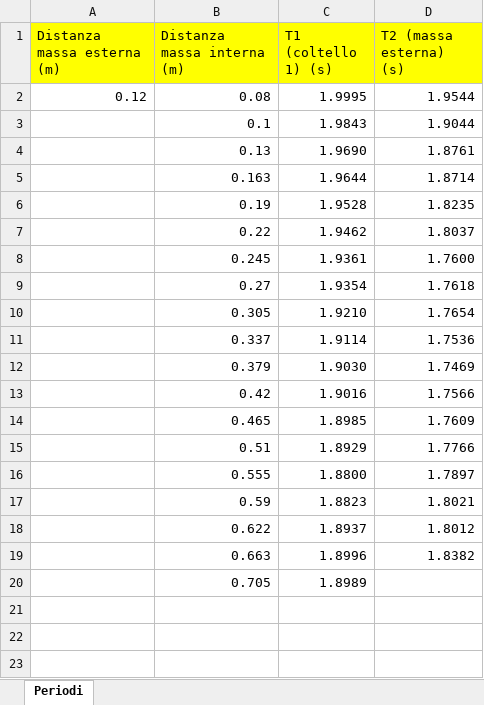
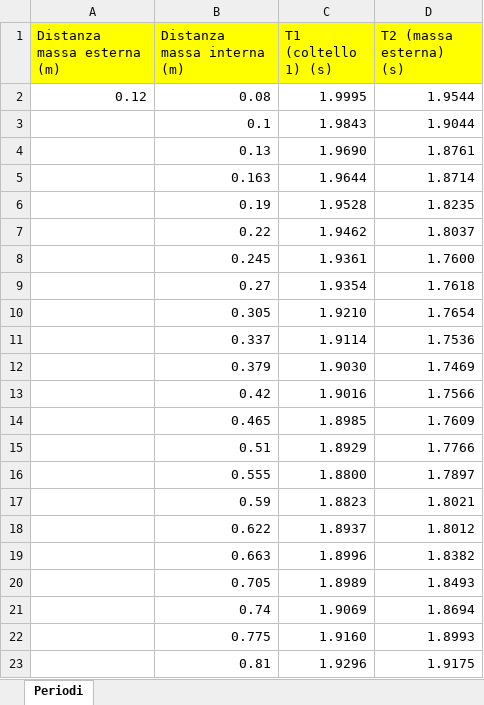
Before and after one commit to matteodeclich/Esperienze-in-laboratorio, an Excel workbook: Kater.xlsx, sheet Periodi, drawn as a sheet; values as stored, in another font and other column widths than the file's, no borders; the diff names each change by its address in the sheet, - before the commit and + after, or states it on an @@ line.

Commit message:
Aggiornamento file excel

```diff
--- a/Kater.xlsx (sheet Periodi)
+++ b/Kater.xlsx (sheet Periodi)
-D20 (T2 (massa esterna) (s)): (empty)
+D20 (T2 (massa esterna) (s)): 1.8493
+row 21:  | 0.74 | 1.9069 | 1.8694
+row 22:  | 0.775 | 1.9160 | 1.8993
+row 23:  | 0.81 | 1.9296 | 1.9175
```
